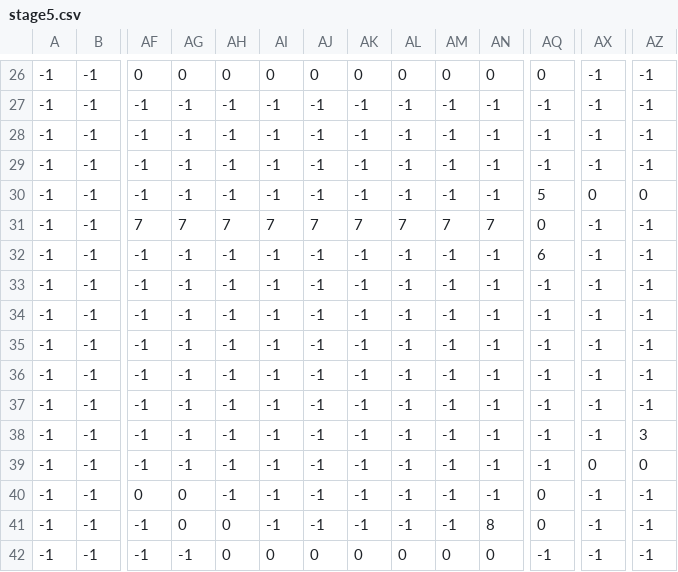
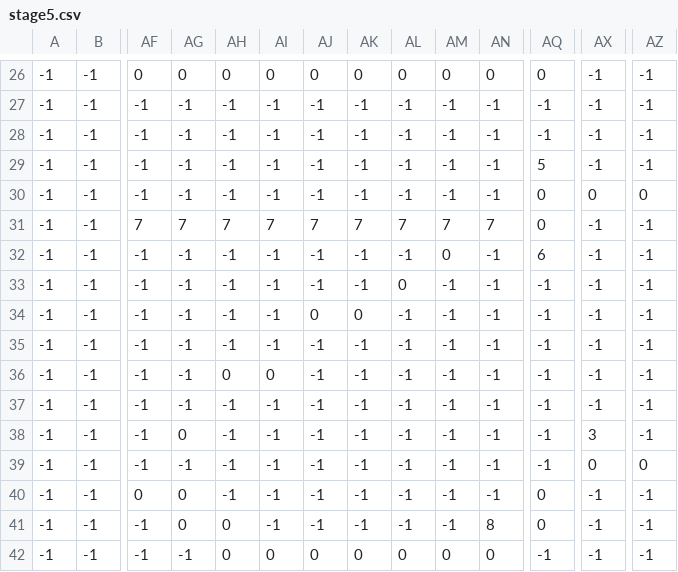
Before and after one commit to EnnShaou/10daysJam_2, a CSV file: Resources/MapData/stage5.csv, drawn as a sheet; only a part is shown, gaps mark what is left out; the diff names each change by its address in the sheet, - before the commit and + after, or states it on an @@ line.

Commit message:
マップ変更

```diff
--- a/Resources/MapData/stage5.csv
+++ b/Resources/MapData/stage5.csv
-AQ29: -1
+AQ29: 5
-AQ30: 5
+AQ30: 0
-AM32: -1
+AM32: 0
-AL33: -1
+AL33: 0
-AJ34: -1
+AJ34: 0
-AK34: -1
+AK34: 0
-AH36: -1
+AH36: 0
-AI36: -1
+AI36: 0
-AG38: -1
+AG38: 0
-AX38: -1
+AX38: 3
-AZ38: 3
+AZ38: -1
```
